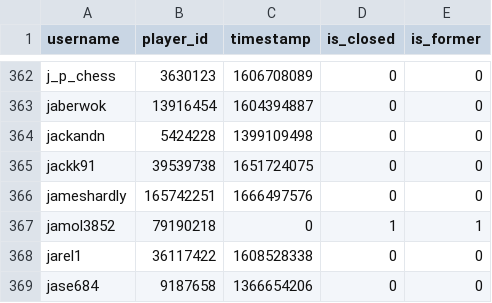
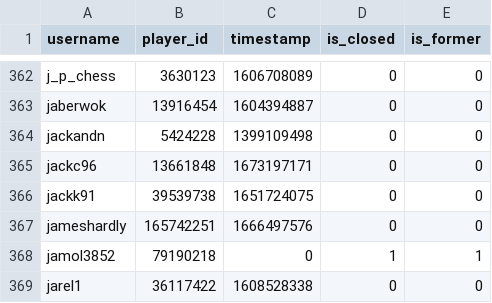
Before and after one commit to Sootopolis/tgbe-tools, a CSV file: members.csv, drawn as a sheet; only a part is shown, gaps mark what is left out; the shorter side is filled out with more unchanged rows.

```diff
--- a/members.csv
+++ b/members.csv
@@ -364,2 +364,3 @@ jaberwok,13916454,1604394887,0,0
 jackandn,5424228,1399109498,0,0
+jackc96,13661848,1673197171,0,0
 jackk91,39539738,1651724075,0,0
```
Also changed, not shown: 1 other file.
